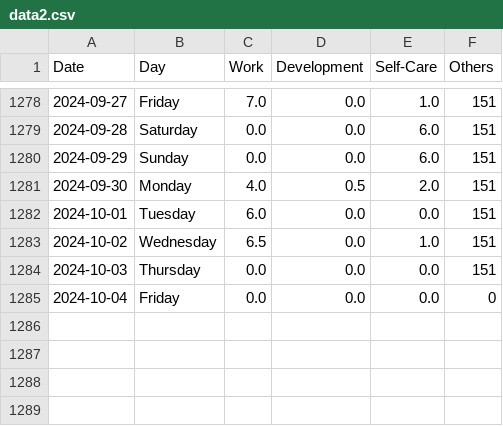
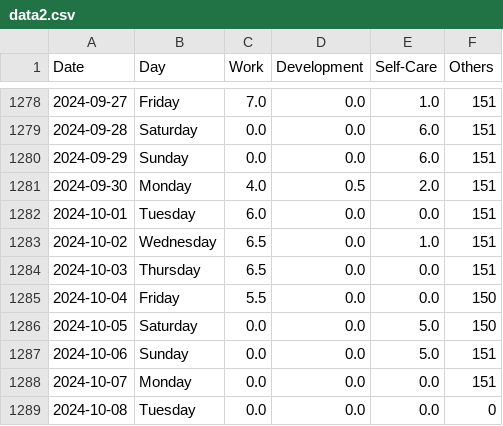
Before and after one commit to krystinli/Time_Management, a CSV file: data/data2.csv, drawn as a sheet; only a part is shown, gaps mark what is left out.

Commit message:
Oct data

```diff
--- a/data/data2.csv
+++ b/data/data2.csv
@@ -1283,3 +1283,7 @@ Date,Day,Work,Development,Self-Care,Others
 2024-10-02,Wednesday,6.5,0.0,1.0,151
-2024-10-03,Thursday,0.0,0.0,0.0,151
-2024-10-04,Friday,0.0,0.0,0.0,0
+2024-10-03,Thursday,6.5,0.0,0.0,151
+2024-10-04,Friday,5.5,0.0,0.0,150
+2024-10-05,Saturday,0.0,0.0,5.0,150
+2024-10-06,Sunday,0.0,0.0,5.0,151
+2024-10-07,Monday,0.0,0.0,0.0,151
+2024-10-08,Tuesday,0.0,0.0,0.0,0
```
Also changed, not shown: 7 other files.
